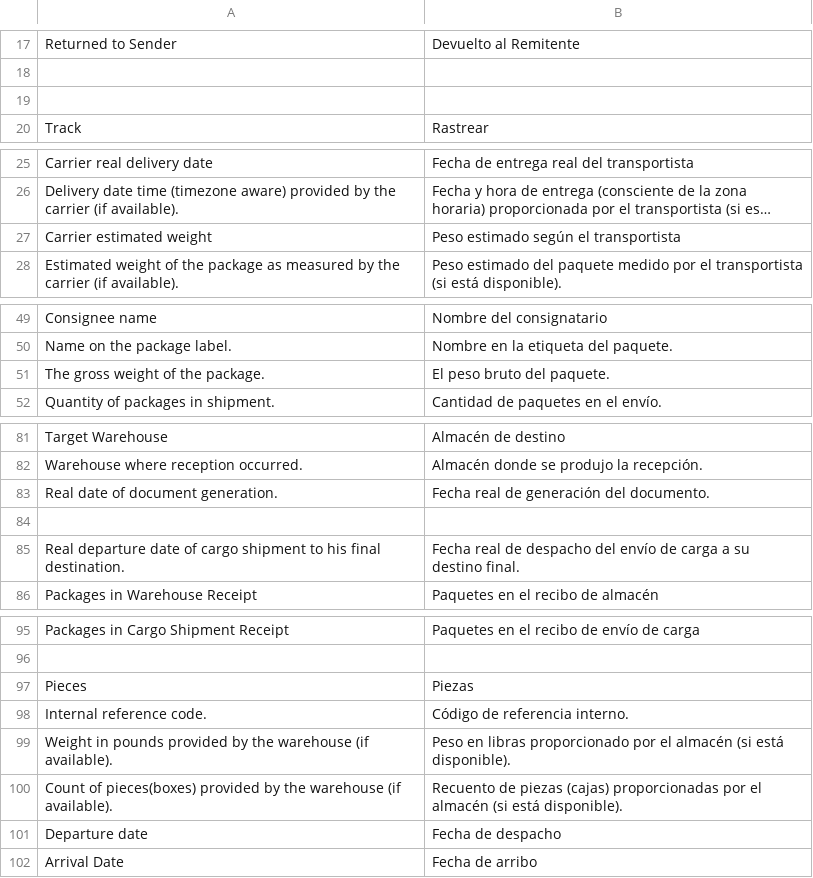
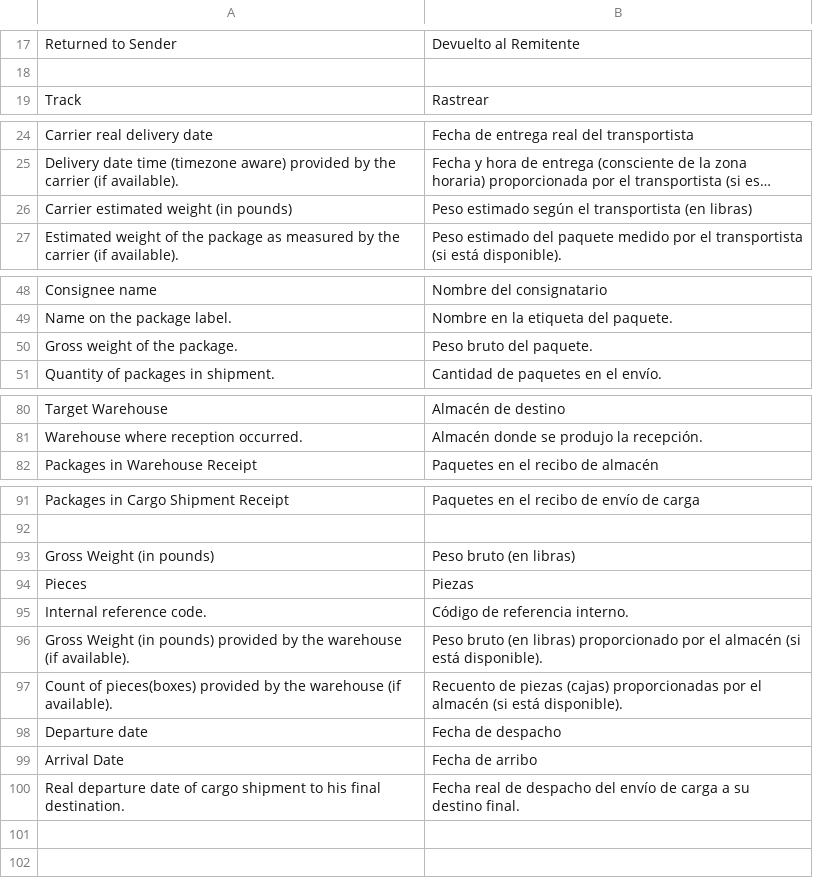
Before and after one commit to AgileShift/cargo_management, a CSV file: cargo_management/translations/es.csv, drawn as a sheet; only a part is shown, gaps mark what is left out; long unchanged cells end in …; removed rows and columns are numbered as before the commit, all else as after; the diff names each change by its address in the sheet, - before the commit and + after, or states it on an @@ line.

Commit message:
Add multiple fields to allow the logistic chain to track for warehouse receipt volumen and cargo shipment volume

```diff
--- a/cargo_management/translations/es.csv
+++ b/cargo_management/translations/es.csv
-row 19: (empty)
-row 27: Carrier estimated weight | Peso estimado según el transportista
+row 26: Carrier estimated weight (in pounds) | Peso estimado según el transportista (en libras)
-A50: The gross weight of the package.
+A50: Gross weight of the package.
-B50: El peso bruto del paquete.
+B50: Peso bruto del paquete.
-row 83: Real date of document generation. | Fecha real de generación del documento.
-row 84: (empty)
+row 93: Gross Weight (in pounds) | Peso bruto (en libras)
-A96: Weight in pounds provided by…
+A96: Gross Weight (in pounds) provided by…
-B96: Peso en libras proporcionado por…
+B96: Peso bruto (en libras) proporcionado por…
@@ row 85 moved to row 100: Real departure date of cargo shipment to… @@
```
Also changed, not shown: 6 other files.
